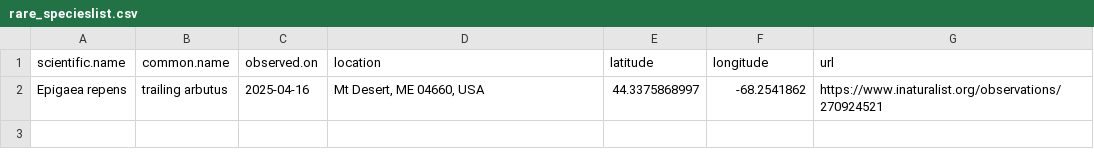
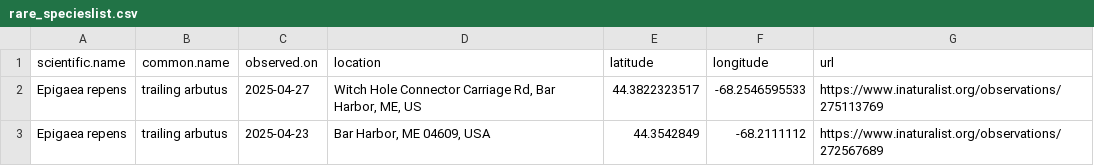
Before and after one commit to Kylelima21/ANP_managers_report, a CSV file: email_alerts/outputs/rare_specieslist.csv, drawn as a sheet.

```diff
--- a/email_alerts/outputs/rare_specieslist.csv
+++ b/email_alerts/outputs/rare_specieslist.csv
@@ -1,2 +1,3 @@
 "scientific.name","common.name","observed.on","location","latitude","longitude","url"
-"Epigaea repens","trailing arbutus",2025-04-16,"Mt Desert, ME 04660, USA",44.3375868997,-68.2541862,"https://www.inaturalist.org/observations/270924521"
+"Epigaea repens","trailing arbutus",2025-04-27,"Witch Hole Connector Carriage Rd, Bar Harbor, ME, US",44.3822323517,-68.2546595533,"https://www.inaturalist.org/observations/275113769"
+"Epigaea repens","trailing arbutus",2025-04-23,"Bar Harbor, ME 04609, USA",44.3542849,-68.2111112,"https://www.inaturalist.org/observations/272567689"
```
Also changed, not shown: email_alerts/outputs/te_specieslist.csv, 3 other files.
